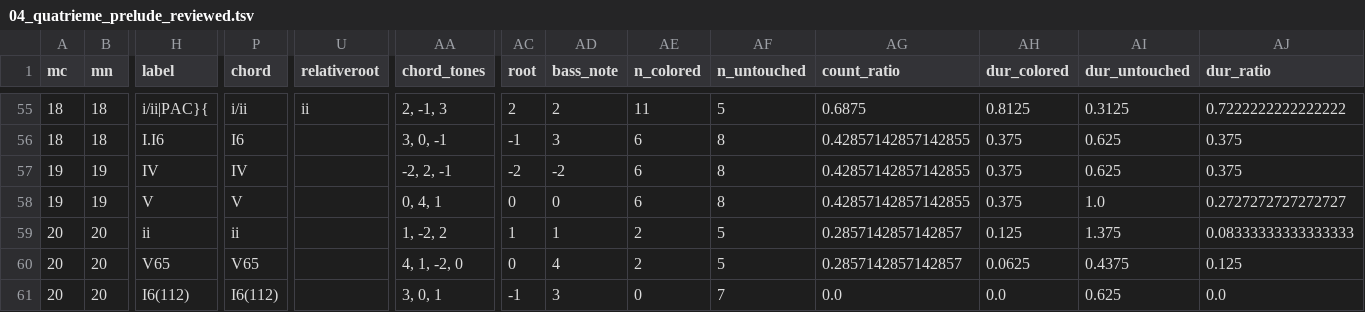
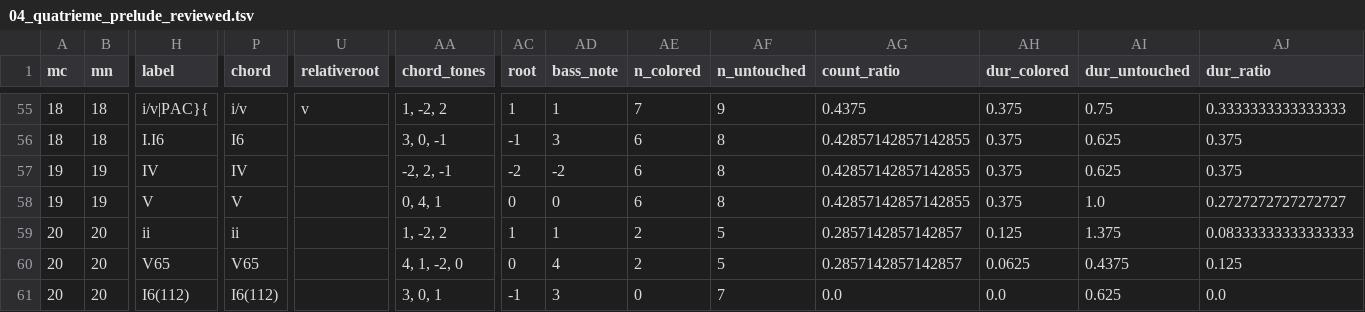
Before and after one commit to DCMLab/couperin_clavecin, a TSV file: reviewed/04_quatrieme_prelude_reviewed.tsv, drawn as a sheet; only a part is shown, gaps mark what is left out; the diff covers the shown part only; the diff names each change by its address in the sheet, - before the commit and + after, or states it on an @@ line.

```diff
--- a/reviewed/04_quatrieme_prelude_reviewed.tsv
+++ b/reviewed/04_quatrieme_prelude_reviewed.tsv
-H55 (label): i/ii|PAC}{
+H55 (label): i/v|PAC}{
-P55 (chord): i/ii
+P55 (chord): i/v
-U55 (relativeroot): ii
+U55 (relativeroot): v
-AA55 (chord_tones): 2, -1, 3
+AA55 (chord_tones): 1, -2, 2
-AC55 (root): 2
+AC55 (root): 1
-AD55 (bass_note): 2
+AD55 (bass_note): 1
-AE55 (n_colored): 11
+AE55 (n_colored): 7
-AF55 (n_untouched): 5
+AF55 (n_untouched): 9
-AG55 (count_ratio): 0.6875
+AG55 (count_ratio): 0.4375
-AH55 (dur_colored): 0.8125
+AH55 (dur_colored): 0.375
-AI55 (dur_untouched): 0.3125
+AI55 (dur_untouched): 0.75
-AJ55 (dur_ratio): 0.7222222222222222
+AJ55 (dur_ratio): 0.3333333333333333
```
Also changed, not shown: 43 edited cells elsewhere in this file, harmonies/04_quatrieme_prelude.tsv, 2 other files.
